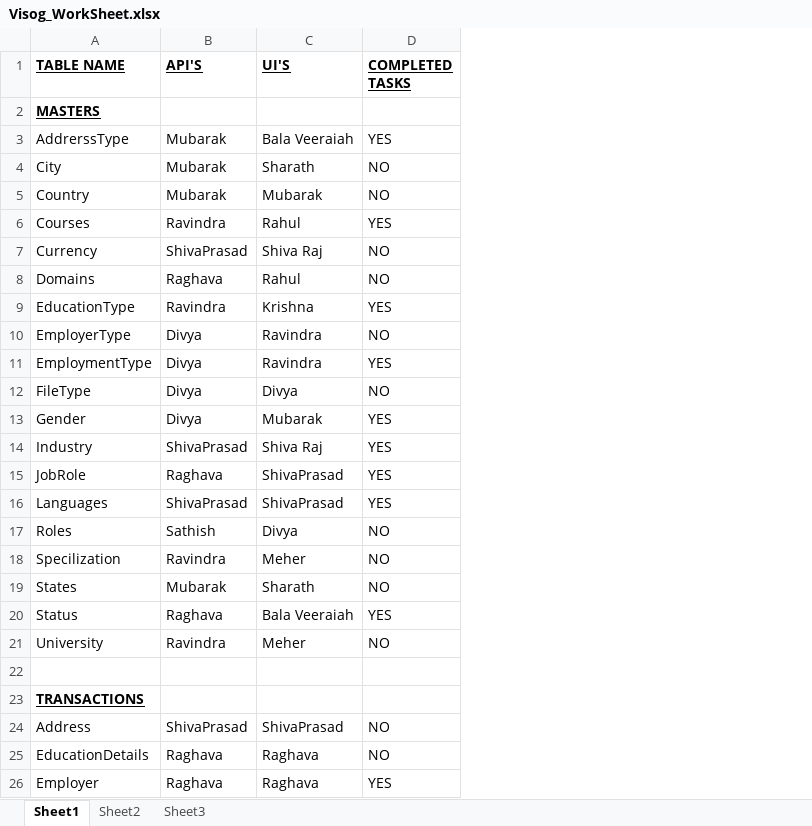
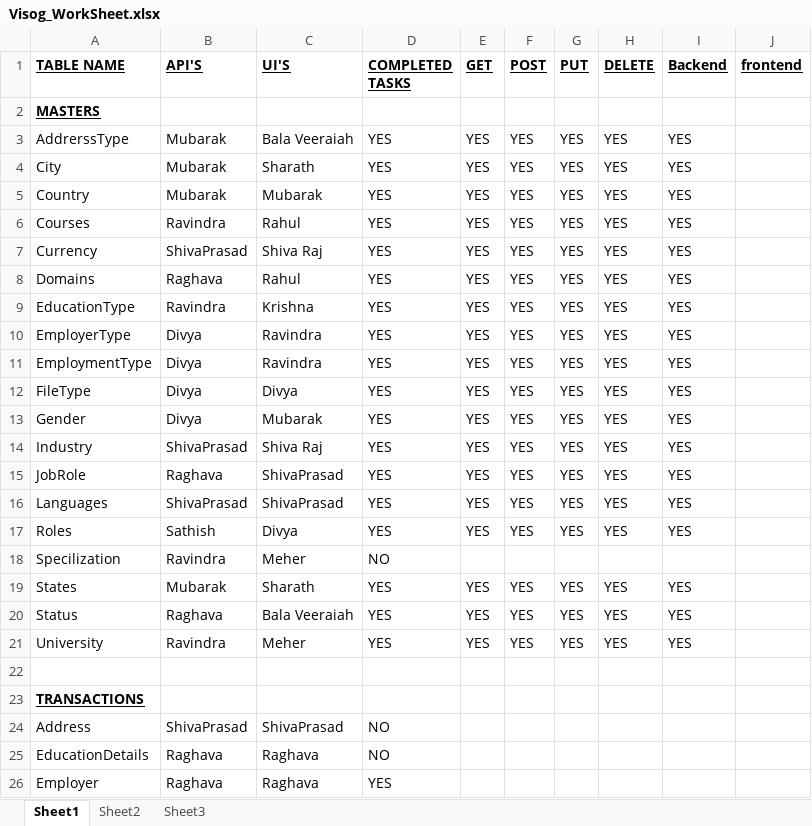
Before and after one commit to Visog/Job-Portal-Api, an Excel workbook: visog-job-portal-api/src/main/resources/Excel_Worksheet/Visog_WorkSheet.xlsx, sheet Sheet1, drawn as a sheet; only a part is shown; values as stored, in another font and other column widths than the file's, no borders; the diff names each change by its address in the sheet, - before the commit and + after, or states it on an @@ line.

```diff
--- a/visog-job-portal-api/src/main/resources/Excel_Worksheet/Visog_WorkSheet.xlsx (sheet Sheet1)
+++ b/visog-job-portal-api/src/main/resources/Excel_Worksheet/Visog_WorkSheet.xlsx (sheet Sheet1)
+column E (GET), rows 3-21: YES | YES | YES | YES | YES | YES | YES | YES | YES | YES | YES | YES | YES | YES | YES |  | YES | YES | YES
+column F (POST), rows 3-21: YES | YES | YES | YES | YES | YES | YES | YES | YES | YES | YES | YES | YES | YES | YES |  | YES | YES | YES
+column G (PUT), rows 3-21: YES | YES | YES | YES | YES | YES | YES | YES | YES | YES | YES | YES | YES | YES | YES |  | YES | YES | YES
+column H (DELETE), rows 3-21: YES | YES | YES | YES | YES | YES | YES | YES | YES | YES | YES | YES | YES | YES | YES |  | YES | YES | YES
+column I (Backend), rows 3-21: YES | YES | YES | YES | YES | YES | YES | YES | YES | YES | YES | YES | YES | YES | YES |  | YES | YES | YES
+column J (frontend), empty
-D4:D5 (COMPLETED TASKS): NO
+D4:D5 (COMPLETED TASKS): YES
-D7:D8 (COMPLETED TASKS): NO
+D7:D8 (COMPLETED TASKS): YES
-D10 (COMPLETED TASKS): NO
+D10 (COMPLETED TASKS): YES
-D12 (COMPLETED TASKS): NO
+D12 (COMPLETED TASKS): YES
-D17 (COMPLETED TASKS): NO
+D17 (COMPLETED TASKS): YES
-D19 (COMPLETED TASKS): NO
+D19 (COMPLETED TASKS): YES
-D21 (COMPLETED TASKS): NO
+D21 (COMPLETED TASKS): YES
```
Also changed, not shown: 28 other files.
